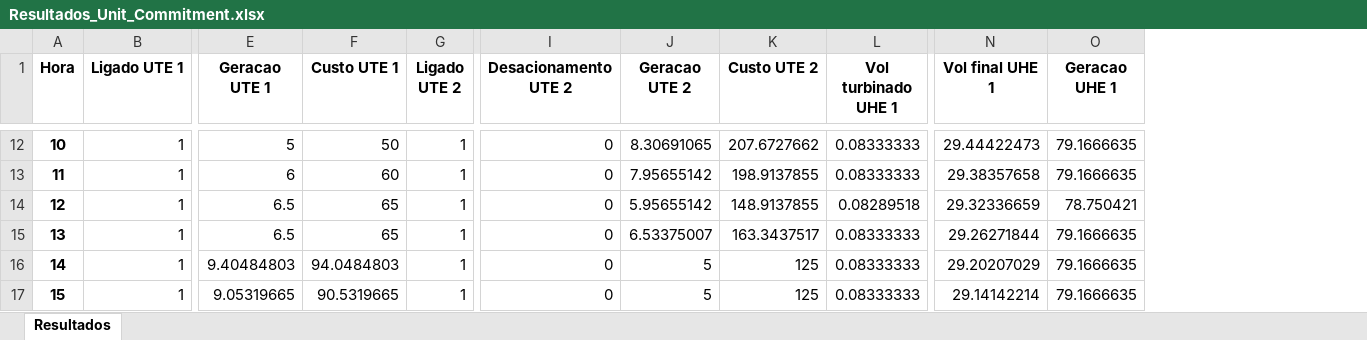
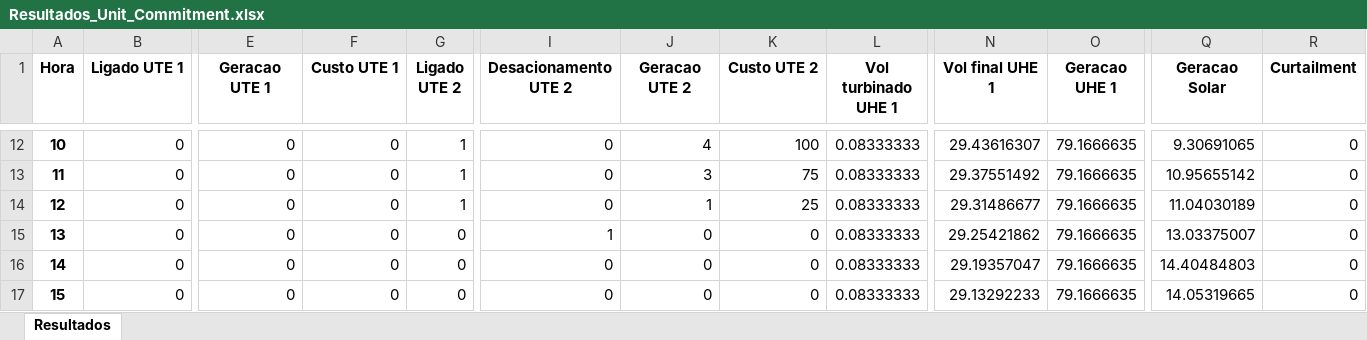
Before and after one commit to viniciustfc1/unit-commitment-curtailment, an Excel workbook: Resultados/Resultados_Unit_Commitment.xlsx, sheet Resultados, drawn as a sheet; only a part is shown, gaps mark what is left out; values as stored, in another font and other column widths than the file's, no borders; the diff covers the shown part only; the diff names each change by its address in the sheet, - before the commit and + after, or states it on an @@ line.

Commit message:
primeiro esboco do curtailment

```diff
--- a/Resultados/Resultados_Unit_Commitment.xlsx (sheet Resultados)
+++ b/Resultados/Resultados_Unit_Commitment.xlsx (sheet Resultados)
+column Q (Geracao Solar), rows 12-17: 9.30691065 | 10.95655142 | 11.04030189 | 13.03375007 | 14.40484803 | 14.05319665
+column R (Curtailment), rows 12-17: all 0
-B12:B17 (Ligado UTE 1): 1
+B12:B17 (Ligado UTE 1): 0
-E12 (Geracao UTE 1): 5
+E12 (Geracao UTE 1): 0
-F12 (Custo UTE 1): 50
+F12 (Custo UTE 1): 0
-J12 (Geracao UTE 2): 8.30691065
+J12 (Geracao UTE 2): 4
-K12 (Custo UTE 2): 207.6727662
+K12 (Custo UTE 2): 100
-N12 (Vol final UHE 1): 29.44422473
+N12 (Vol final UHE 1): 29.43616307
-E13 (Geracao UTE 1): 6
+E13 (Geracao UTE 1): 0
-F13 (Custo UTE 1): 60
+F13 (Custo UTE 1): 0
-J13 (Geracao UTE 2): 7.95655142
+J13 (Geracao UTE 2): 3
-K13 (Custo UTE 2): 198.9137855
+K13 (Custo UTE 2): 75
-N13 (Vol final UHE 1): 29.38357658
+N13 (Vol final UHE 1): 29.37551492
-E14:E15 (Geracao UTE 1): 6.5
+E14:E15 (Geracao UTE 1): 0
-F14:F15 (Custo UTE 1): 65
+F14:F15 (Custo UTE 1): 0
-J14 (Geracao UTE 2): 5.95655142
+J14 (Geracao UTE 2): 1
-K14 (Custo UTE 2): 148.9137855
+K14 (Custo UTE 2): 25
-L14 (Vol turbinado UHE 1): 0.08289518
+L14 (Vol turbinado UHE 1): 0.08333333
-N14 (Vol final UHE 1): 29.32336659
+N14 (Vol final UHE 1): 29.31486677
-O14 (Geracao UHE 1): 78.750421
+O14 (Geracao UHE 1): 79.1666635
-G15:G17 (Ligado UTE 2): 1
+G15:G17 (Ligado UTE 2): 0
-I15 (Desacionamento UTE 2): 0
+I15 (Desacionamento UTE 2): 1
-J15 (Geracao UTE 2): 6.53375007
+J15 (Geracao UTE 2): 0
-K15 (Custo UTE 2): 163.3437517
+K15 (Custo UTE 2): 0
-N15 (Vol final UHE 1): 29.26271844
+N15 (Vol final UHE 1): 29.25421862
-E16 (Geracao UTE 1): 9.40484803
+E16 (Geracao UTE 1): 0
-F16 (Custo UTE 1): 94.0484803
+F16 (Custo UTE 1): 0
-J16:J17 (Geracao UTE 2): 5
+J16:J17 (Geracao UTE 2): 0
-K16:K17 (Custo UTE 2): 125
+K16:K17 (Custo UTE 2): 0
-N16 (Vol final UHE 1): 29.20207029
+N16 (Vol final UHE 1): 29.19357047
-E17 (Geracao UTE 1): 9.05319665
+E17 (Geracao UTE 1): 0
-F17 (Custo UTE 1): 90.5319665
+F17 (Custo UTE 1): 0
-N17 (Vol final UHE 1): 29.14142214
+N17 (Vol final UHE 1): 29.13292233
```
Also changed, not shown: 977 edited cells elsewhere in this sheet, 3 other files.
